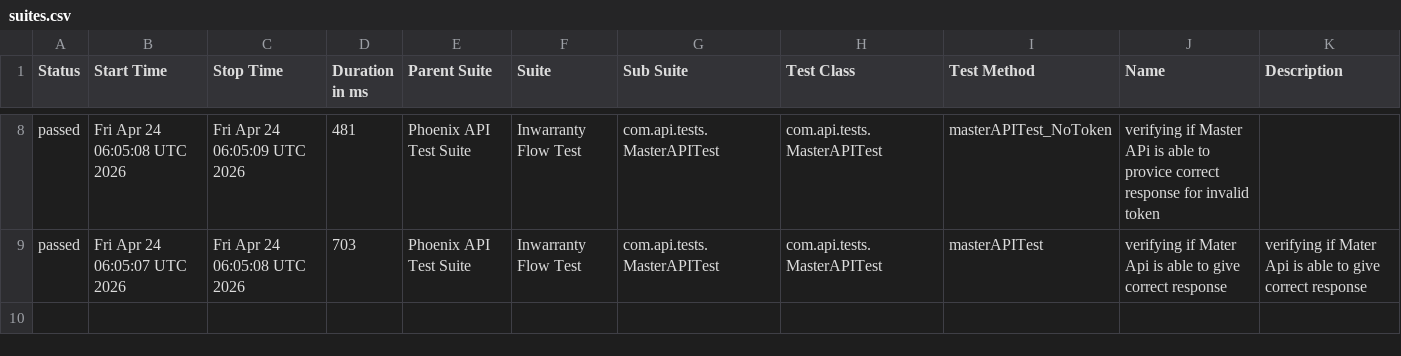
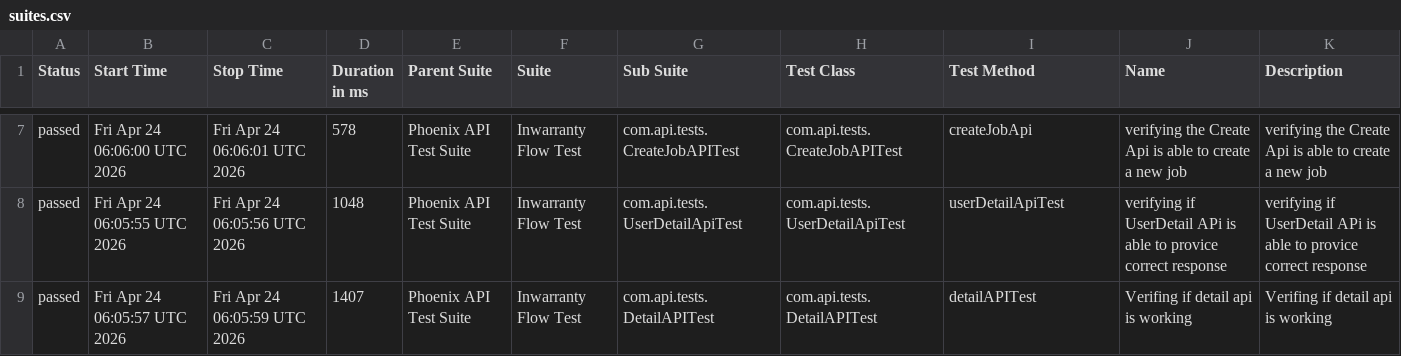
Before and after one commit to RanjaniManuel/PhoenixTestAutomationFramework, a CSV file: data/suites.csv, drawn as a sheet; only a part is shown, gaps mark what is left out; the diff covers the shown part only.

```diff
--- a/data/suites.csv
+++ b/data/suites.csv
@@ -8,2 +7,3 @@
-"passed","Fri Apr 24 06:05:08 UTC 2026","Fri Apr 24 06:05:09 UTC 2026","481","Phoenix API Test Suite","Inwarranty Flow Test","com.api.tests.MasterAPITest","com.api.tests.MasterAPITest","masterAPITest_NoToken","verifying if Master APi is able to provice correct response for invalid token",""
-"passed","Fri Apr 24 06:05:07 UTC 2026","Fri Apr 24 06:05:08 UTC 2026","703","Phoenix API Test Suite","Inwarranty Flow Test","com.api.tests.MasterAPITest","com.api.tests.MasterAPITest","masterAPITest","verifying if Mater Api is able to give correct response","verifying if Mater Api is able to give correct response"
+"passed","Fri Apr 24 06:06:00 UTC 2026","Fri Apr 24 06:06:01 UTC 2026","578","Phoenix API Test Suite","Inwarranty Flow Test","com.api.tests.CreateJobAPITest","com.api.tests.CreateJobAPITest","createJobApi","verifying the Create Api is able to create a new job","verifying the Create Api is able to create a new job"
+"passed","Fri Apr 24 06:05:55 UTC 2026","Fri Apr 24 06:05:56 UTC 2026","1048","Phoenix API Test Suite","Inwarranty Flow Test","com.api.tests.UserDetailApiTest","com.api.tests.UserDetailApiTest","userDetailApiTest","verifying if UserDetail APi is able to provice correct response","verifying if UserDetail APi is able to provice correct response"
+"passed","Fri Apr 24 06:05:57 UTC 2026","Fri Apr 24 06:05:59 UTC 2026","1407","Phoenix API Test Suite","Inwarranty Flow Test","com.api.tests.DetailAPITest","com.api.tests.DetailAPITest","detailAPITest","Verifing if  detail api is working ","Verifing if  detail api is working "
```
Also changed, not shown: 1 removed row and 30 edited cells elsewhere in this file, data/behaviors.csv, 49 other files.
